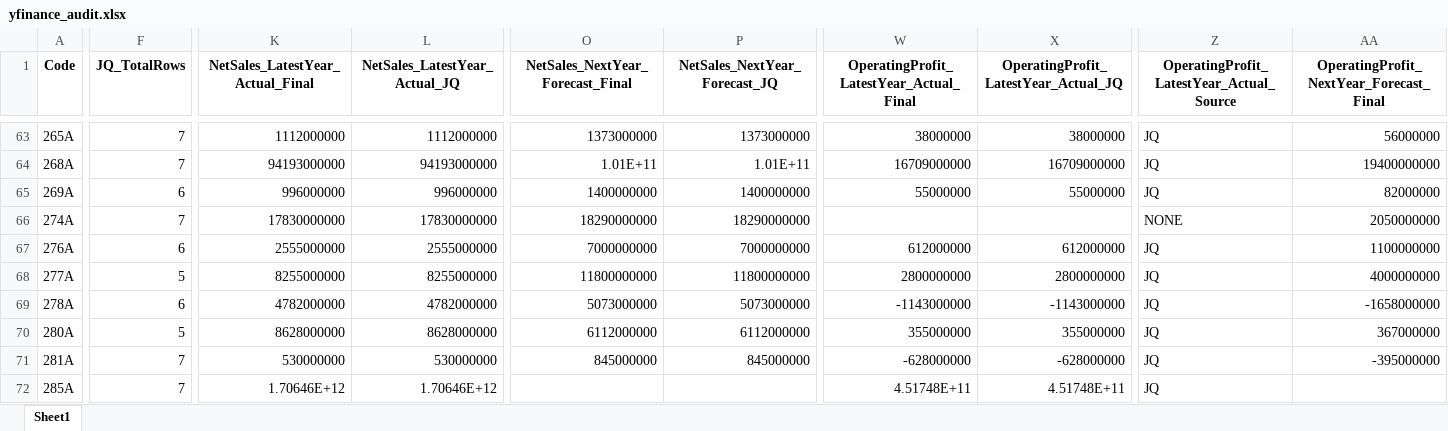
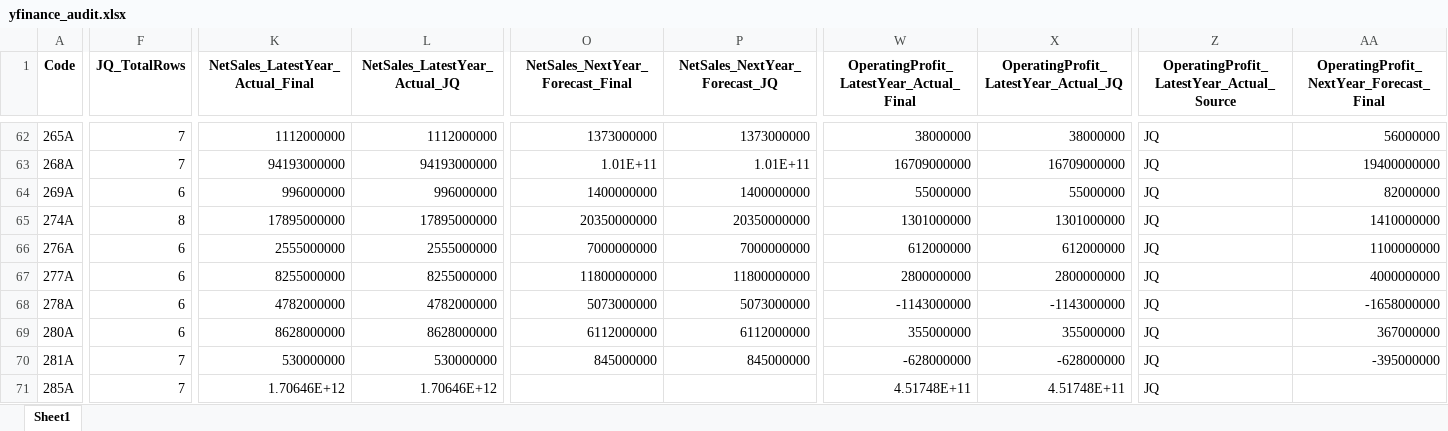
Before and after one commit to mzinvestment1105/mizuki-fund, an Excel workbook: bi/outputs/yfinance_audit.xlsx, sheet Sheet1, drawn as a sheet; only a part is shown, gaps mark what is left out; values as stored, in another font and other column widths than the file's, no borders; addresses are those after the commit; the diff covers the shown part only; the diff names each change by its address in the sheet, - before the commit and + after, or states it on an @@ line.

```diff
--- a/bi/outputs/yfinance_audit.xlsx (sheet Sheet1)
+++ b/bi/outputs/yfinance_audit.xlsx (sheet Sheet1)
-F65 (JQ_TotalRows): 7
+F65 (JQ_TotalRows): 8
-K65 (NetSales_LatestYear_Actual_Final): 17830000000
+K65 (NetSales_LatestYear_Actual_Final): 17895000000
-L65 (NetSales_LatestYear_Actual_JQ): 17830000000
+L65 (NetSales_LatestYear_Actual_JQ): 17895000000
-O65 (NetSales_NextYear_Forecast_Final): 18290000000
+O65 (NetSales_NextYear_Forecast_Final): 20350000000
-P65 (NetSales_NextYear_Forecast_JQ): 18290000000
+P65 (NetSales_NextYear_Forecast_JQ): 20350000000
-W65: (empty)
+W65: 1301000000
-X65: (empty)
+X65: 1301000000
-Z65: NONE
+Z65: JQ
-AA65: 2050000000
+AA65: 1410000000
-F67 (JQ_TotalRows): 5
+F67 (JQ_TotalRows): 6
-F69 (JQ_TotalRows): 5
+F69 (JQ_TotalRows): 6
```
Also changed, not shown: 1 added row, 4 removed rows and 398 edited cells elsewhere in this sheet, bi/outputs/screening_master_data_gaps.xlsx, 4 other files.
